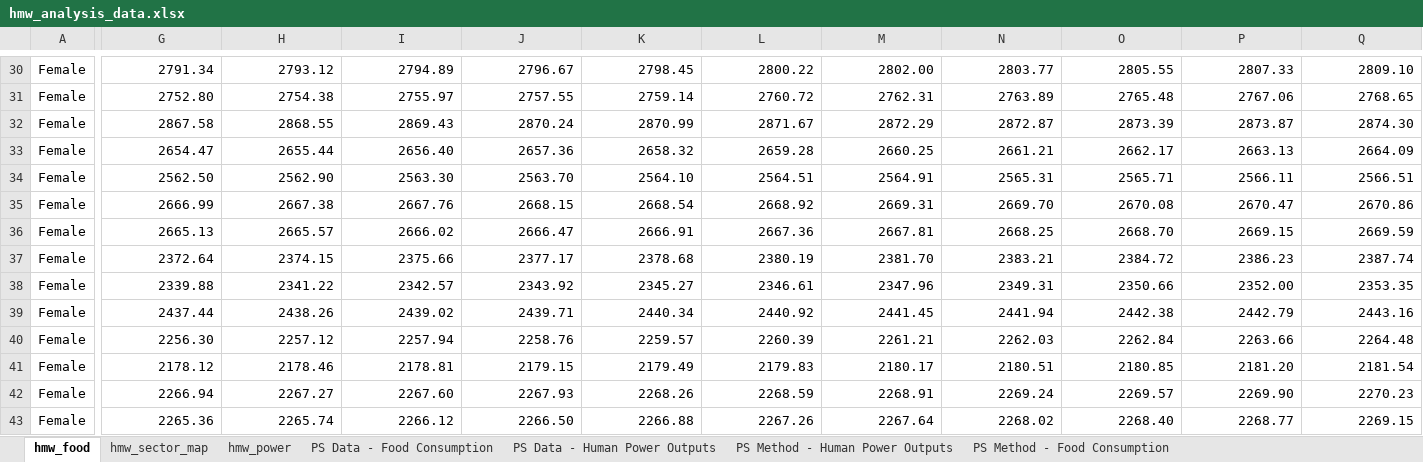
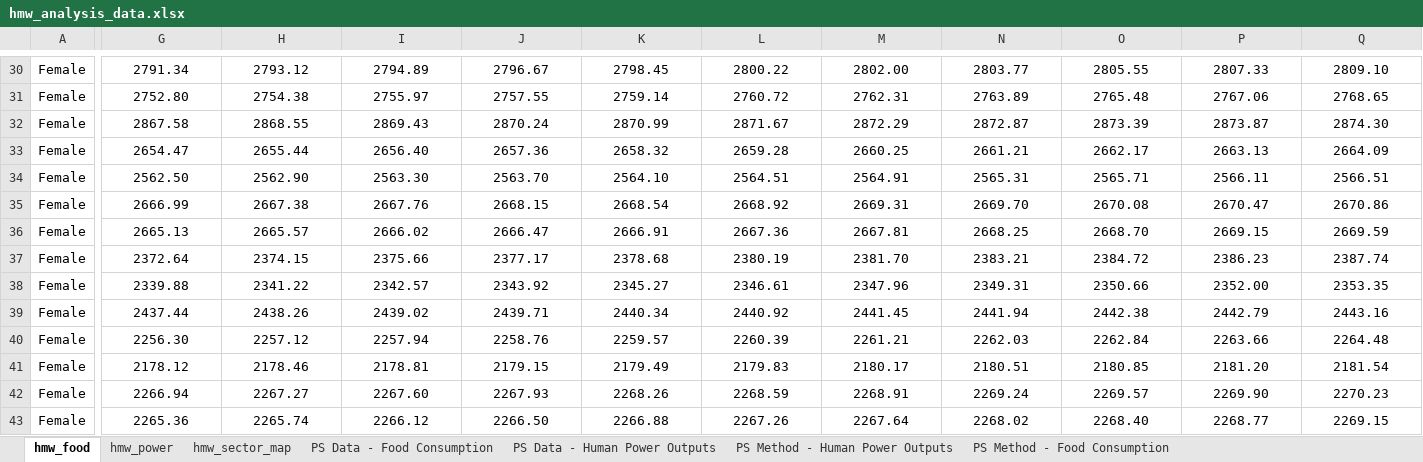
Before and after one commit to EnergyEconomyDecoupling/MWTools, an Excel workbook: inst/extdata/hmw_analysis_data.xlsx, sheet hmw_food, drawn as a sheet; only a part is shown, gaps mark what is left out; values as stored, in another font and other column widths than the file's, no borders; the diff covers the shown part only; the diff names each change by its address in the sheet, - before the commit and + after, or states it on an @@ line.

```diff
--- a/inst/extdata/hmw_analysis_data.xlsx (sheet hmw_food)
+++ b/inst/extdata/hmw_analysis_data.xlsx (sheet hmw_food)
@@ sheet tab order changed: hmw_food | hmw_power | hmw_sector_map | PS Data - Food Consumption | PS Data - Human Power Outputs | PS Method - Human Power Outputs | PS Method - Food Consumption @@
-G30:Q30 alignment: right
+G30:Q30 alignment: center
-G31:Q43 alignment: right
+G31:Q43 alignment: center
```
Also changed, not shown: cell formats elsewhere in this sheet, 10 other files.
